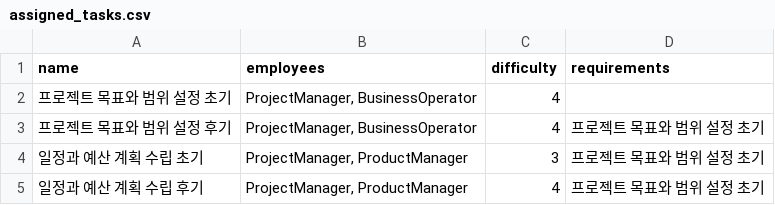
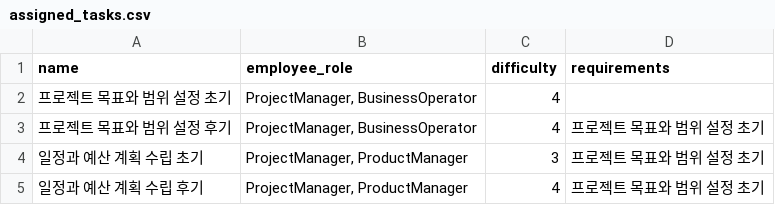
Before and after one commit to Jinhan-Han-Jeremy/fast-api-text-analysis-for-hr, a CSV file: resources/assigned_tasks.csv, drawn as a sheet; only a part is shown.

```diff
--- a/resources/assigned_tasks.csv
+++ b/resources/assigned_tasks.csv
@@ -1,2 +1,2 @@
-name,employees,difficulty,requirements
+name,employee_role,difficulty,requirements
 프로젝트 목표와 범위 설정 초기,"ProjectManager, BusinessOperator",4,
```
Also changed, not shown: 2 other files.
